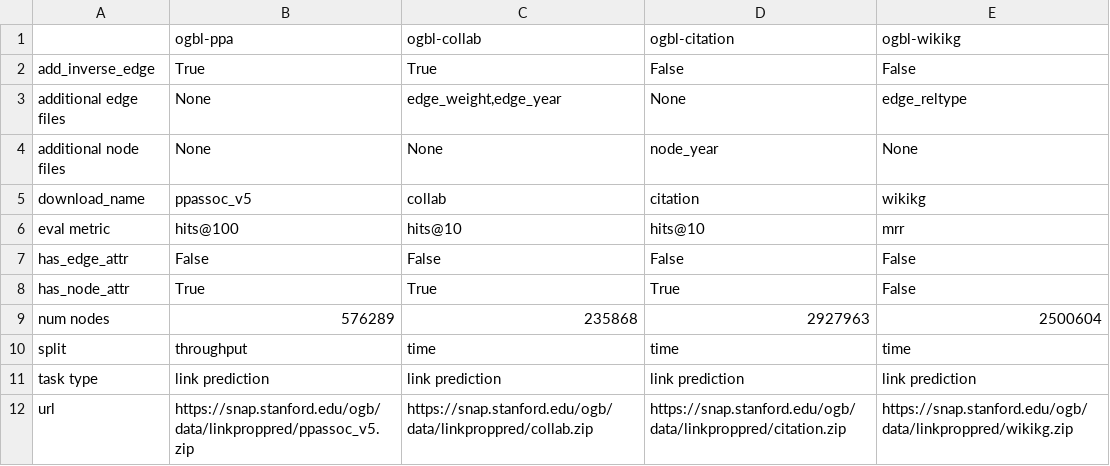
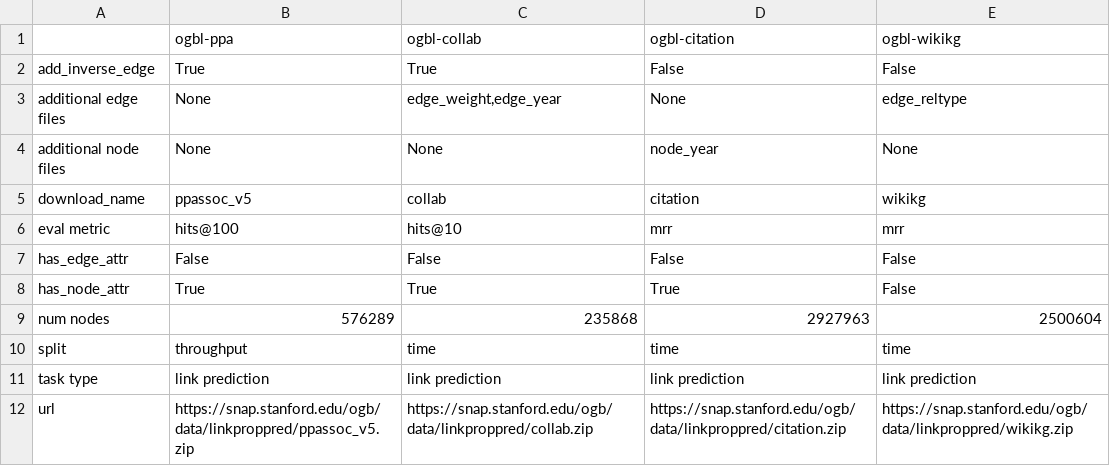
Before and after one commit to mrdouglasny/ogb, a CSV file: ogb/linkproppred/master.csv, drawn as a sheet.

```diff
--- a/ogb/linkproppred/master.csv
+++ b/ogb/linkproppred/master.csv
@@ -5,3 +5,3 @@ additional node files,None,None,node_year,None
 download_name,ppassoc_v5,collab,citation,wikikg
-eval metric,hits@100,hits@10,hits@10,mrr
+eval metric,hits@100,hits@10,mrr,mrr
 has_edge_attr,False,False,False,False
```
Also changed, not shown: 2 other files.
